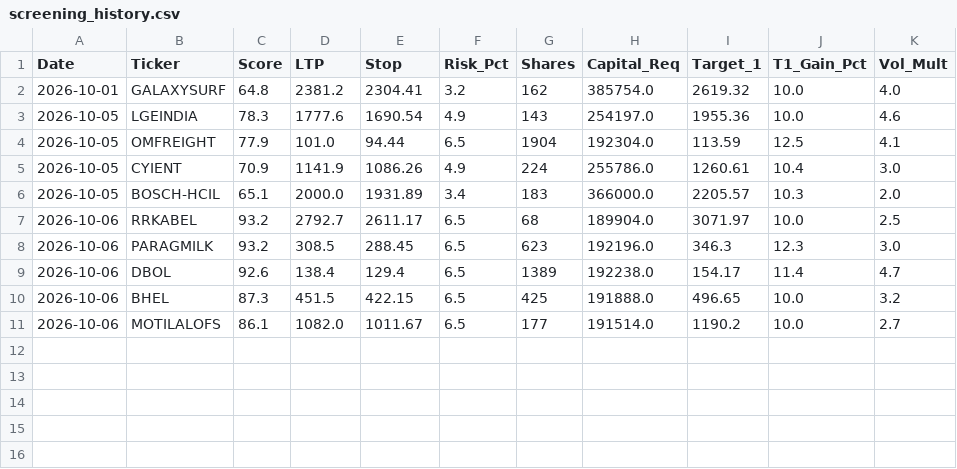
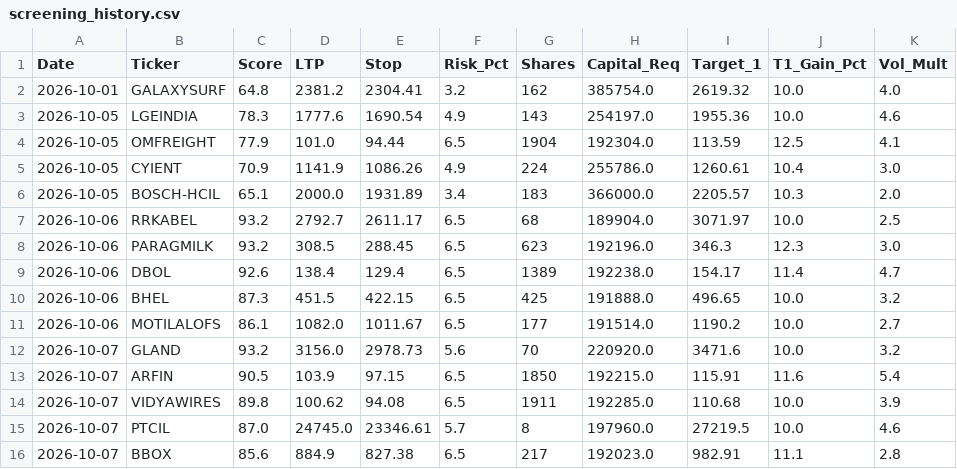
Before and after one commit to samkareti0809/swing-trading-latest, a CSV file: screening_history.csv, drawn as a sheet; the diff names each change by its address in the sheet, - before the commit and + after, or states it on an @@ line.

```diff
--- a/screening_history.csv
+++ b/screening_history.csv
+row 12: 2026-10-07 | GLAND | 93.2 | 3156.0 | 2978.73 | 5.6 | 70 | 220920.0 | 3471.6 | 10.0 | 3.2
+row 13: 2026-10-07 | ARFIN | 90.5 | 103.9 | 97.15 | 6.5 | 1850 | 192215.0 | 115.91 | 11.6 | 5.4
+row 14: 2026-10-07 | VIDYAWIRES | 89.8 | 100.62 | 94.08 | 6.5 | 1911 | 192285.0 | 110.68 | 10.0 | 3.9
+row 15: 2026-10-07 | PTCIL | 87.0 | 24745.0 | 23346.61 | 5.7 | 8 | 197960.0 | 27219.5 | 10.0 | 4.6
+row 16: 2026-10-07 | BBOX | 85.6 | 884.9 | 827.38 | 6.5 | 217 | 192023.0 | 982.91 | 11.1 | 2.8
```
